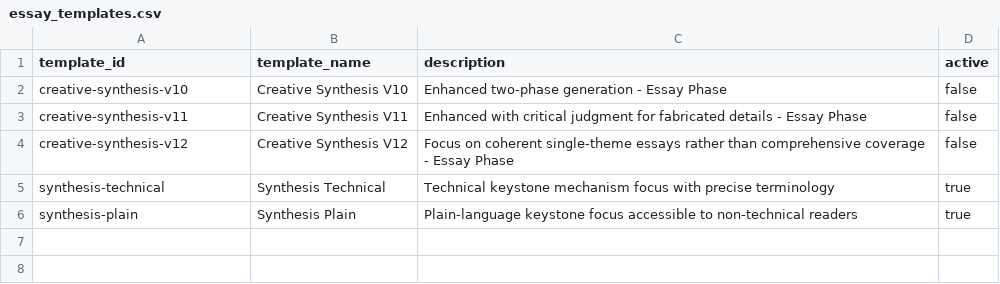
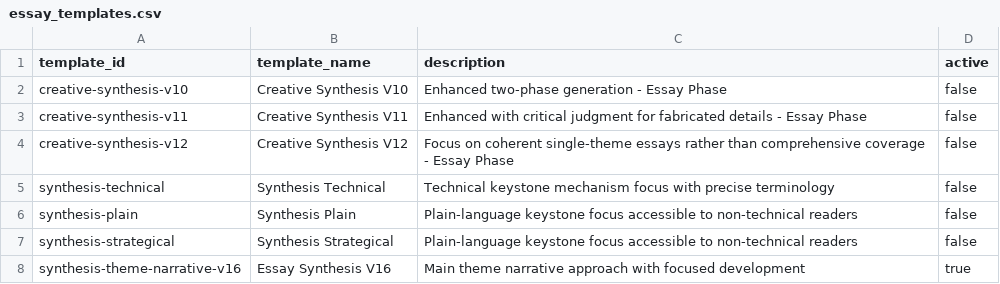
Before and after one commit to zby/DayDreamingDayDreaming, a CSV file: data/1_raw/essay_templates.csv, drawn as a sheet.

Commit message:
synthesis-theme-narrative

```diff
--- a/data/1_raw/essay_templates.csv
+++ b/data/1_raw/essay_templates.csv
@@ -4,3 +4,5 @@ creative-synthesis-v11,Creative Synthesis V11,Enhanced with critical judgment fo
 creative-synthesis-v12,Creative Synthesis V12,Focus on coherent single-theme essays rather than comprehensive coverage - Essay Phase,false
-synthesis-technical,Synthesis Technical,Technical keystone mechanism focus with precise terminology,true
-synthesis-plain,Synthesis Plain,Plain-language keystone focus accessible to non-technical readers,true
+synthesis-technical,Synthesis Technical,Technical keystone mechanism focus with precise terminology,false
+synthesis-plain,Synthesis Plain,Plain-language keystone focus accessible to non-technical readers,false
+synthesis-strategical,Synthesis Strategical,Plain-language keystone focus accessible to non-technical readers,false
+synthesis-theme-narrative-v16,Essay Synthesis V16,Main theme narrative approach with focused development,true
```
Also changed, not shown: 1 other file.
